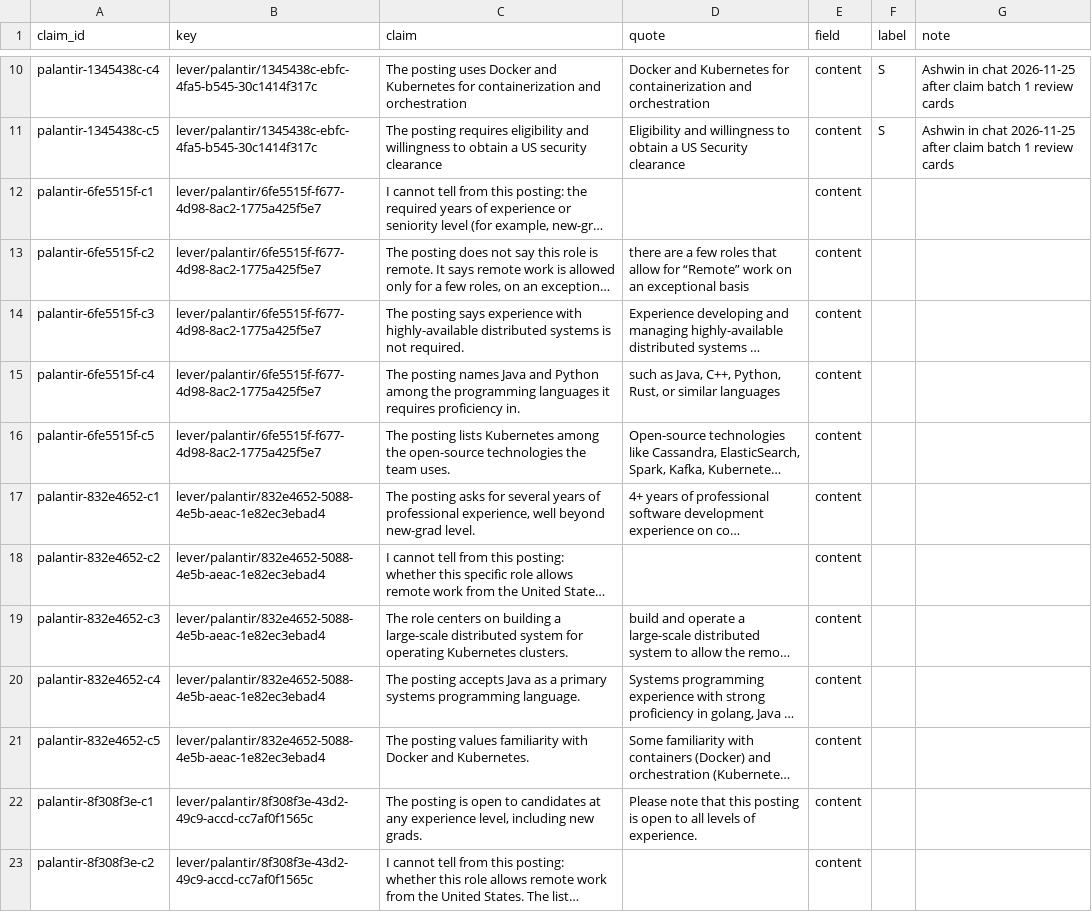
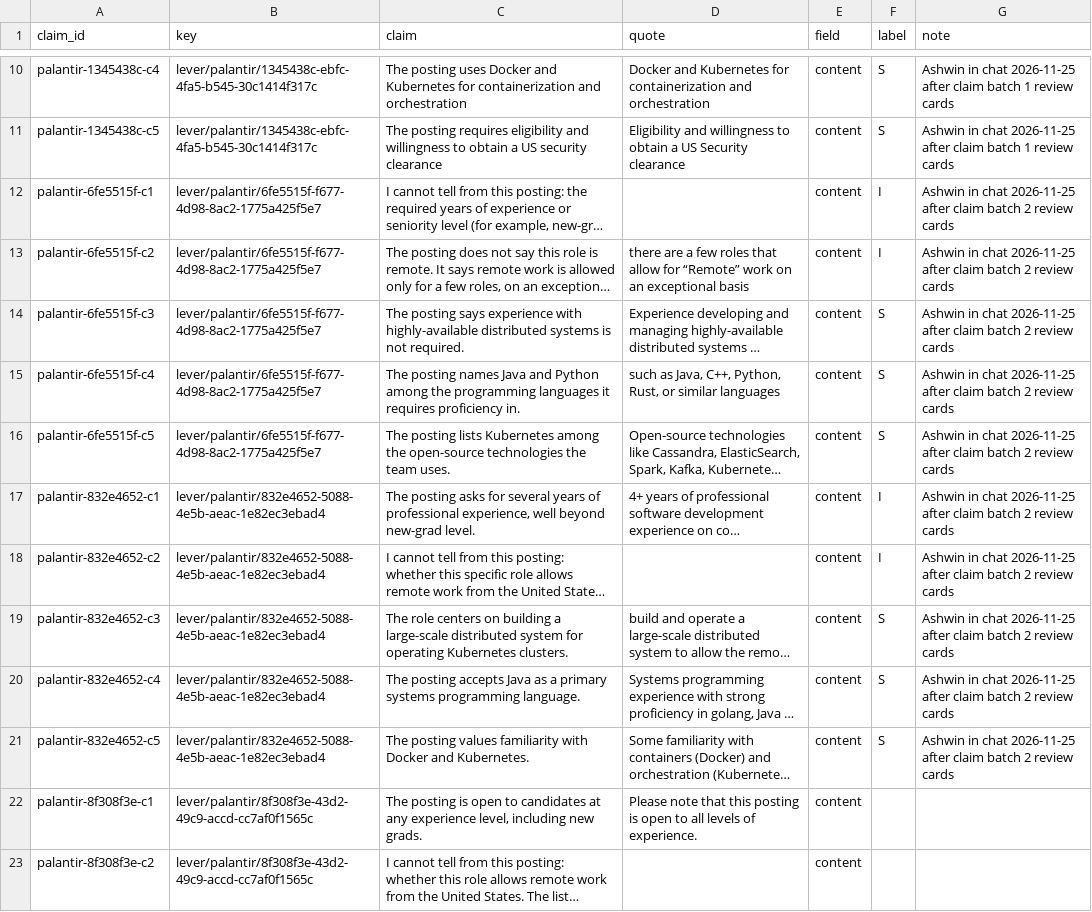
Before and after one commit to nikbearbrown/info-7375-prompt-engineering-for-generative-ai, a CSV file: fall-2026/ashwin-t/js3-filter-tool-score/shortlist/claim-sheet.csv, drawn as a sheet; only a part is shown, gaps mark what is left out; long unchanged cells end in …; the diff names each change by its address in the sheet, - before the commit and + after, or states it on an @@ line.

```diff
--- a/fall-2026/ashwin-t/js3-filter-tool-score/shortlist/claim-sheet.csv
+++ b/fall-2026/ashwin-t/js3-filter-tool-score/shortlist/claim-sheet.csv
-F12:F13 (label): (empty)
+F12:F13 (label): I
-G12:G21 (note): (empty)
+G12:G21 (note): Ashwin in chat 2026-11-25 after claim batch 2 review cards
-F14:F16 (label): (empty)
+F14:F16 (label): S
-F17:F18 (label): (empty)
+F17:F18 (label): I
-F19:F21 (label): (empty)
+F19:F21 (label): S
```
